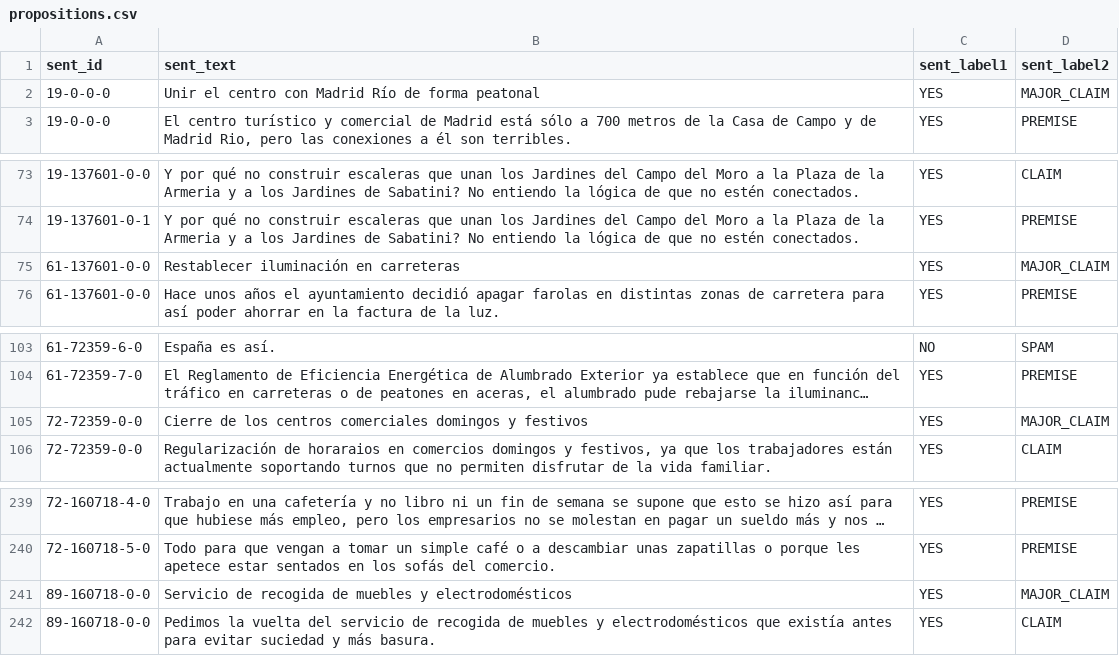
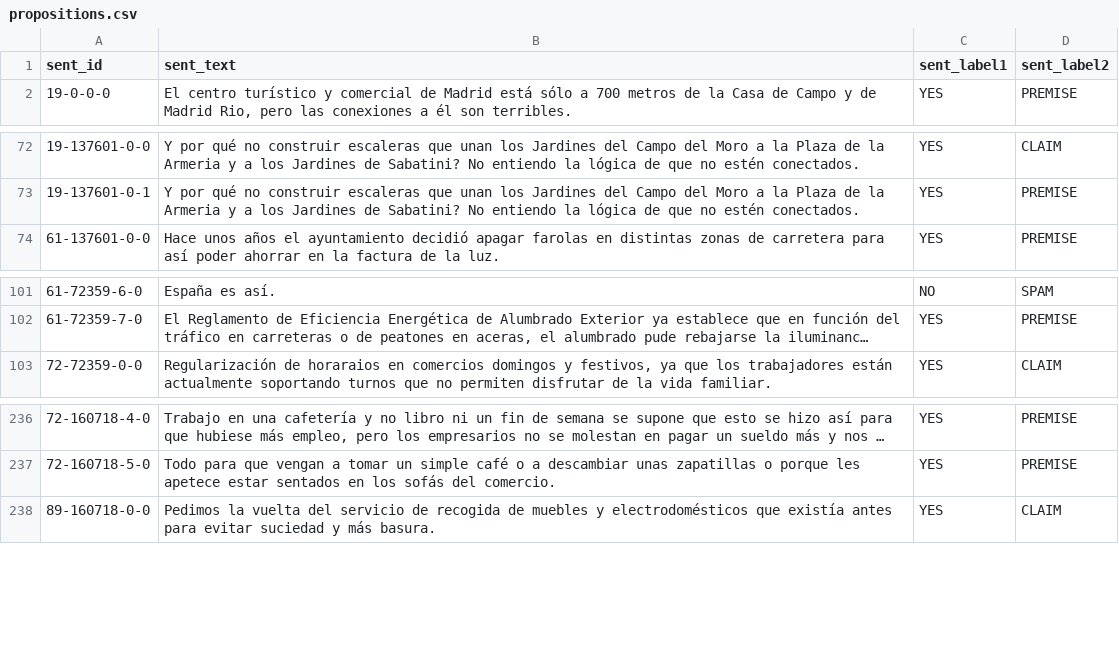
Before and after one commit to argrecsys/arg-classifier, a CSV file: data/propositions.csv, drawn as a sheet; only a part is shown, gaps mark what is left out; long unchanged cells end in …; the diff names each change by its address in the sheet, - before the commit and + after, or states it on an @@ line.

```diff
--- a/data/propositions.csv
+++ b/data/propositions.csv
-row 2: 19-0-0-0 | Unir el centro con Madrid Río de forma peatonal | YES | MAJOR_CLAIM
-row 75: 61-137601-0-0 | Restablecer iluminación en carreteras | YES | MAJOR_CLAIM
-row 105: 72-72359-0-0 | Cierre de los centros comerciales domingos y festivos | YES | MAJOR_CLAIM
-row 241: 89-160718-0-0 | Servicio de recogida de muebles y electrodomésticos | YES | MAJOR_CLAIM
```
Also changed, not shown: results/metrics.csv, 7 other files.
